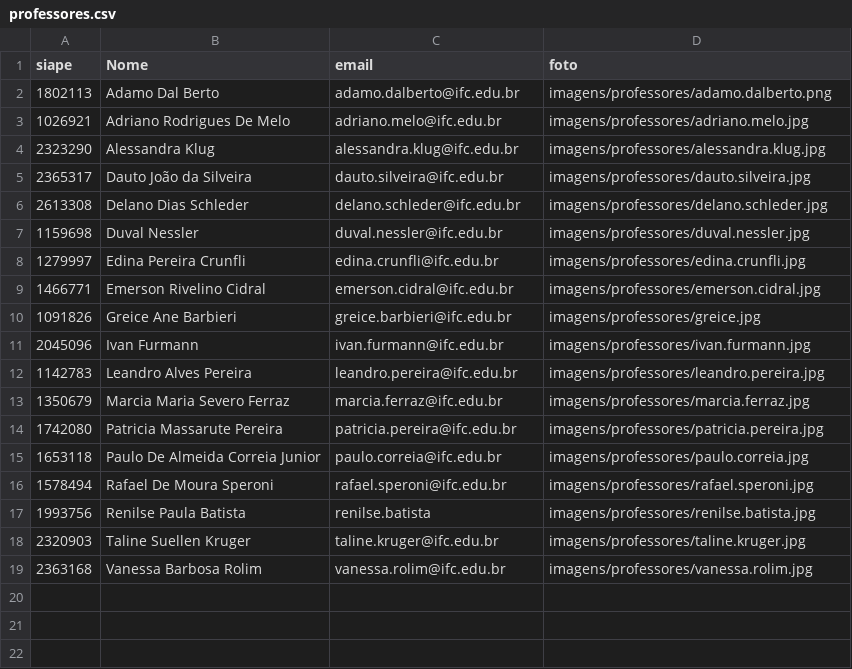
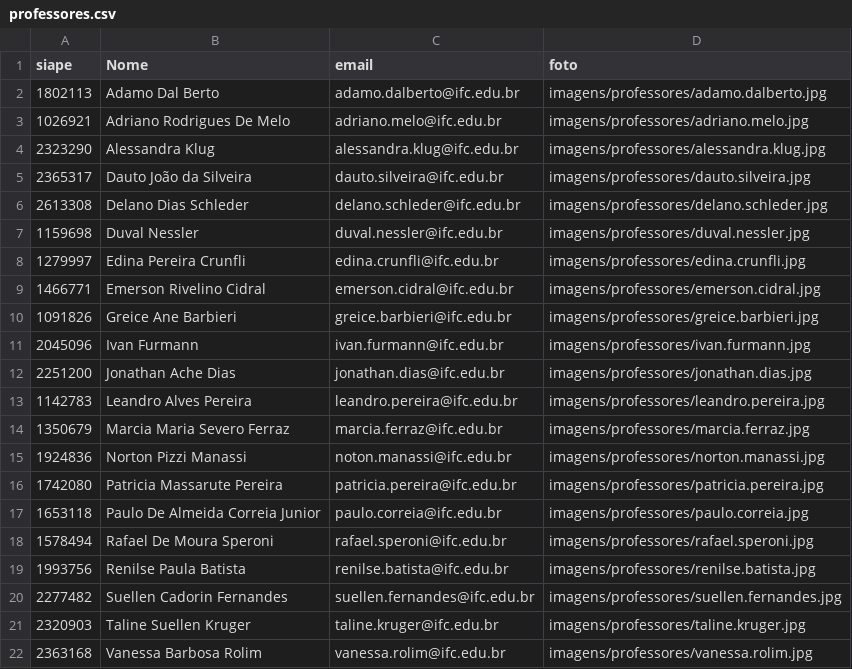
Before and after one commit to doblotoon/proj_3tri, a CSV file: proj_1info/dados/professores.csv, drawn as a sheet.

```diff
--- a/proj_1info/dados/professores.csv
+++ b/proj_1info/dados/professores.csv
@@ -1,3 +1,3 @@
 siape,Nome,email,foto
-1802113,Adamo Dal Berto,adamo.dalberto@ifc.edu.br,imagens/professores/adamo.dalberto.png
+1802113,Adamo Dal Berto,adamo.dalberto@ifc.edu.br,imagens/professores/adamo.dalberto.jpg
 1026921,Adriano Rodrigues De Melo,adriano.melo@ifc.edu.br,imagens/professores/adriano.melo.jpg
@@ -9,6 +9,8 @@ siape,Nome,email,foto
 1466771,Emerson Rivelino Cidral,emerson.cidral@ifc.edu.br,imagens/professores/emerson.cidral.jpg
-1091826,Greice Ane Barbieri,greice.barbieri@ifc.edu.br,imagens/professores/greice.jpg
+1091826,Greice Ane Barbieri,greice.barbieri@ifc.edu.br,imagens/professores/greice.barbieri.jpg
 2045096,Ivan Furmann,ivan.furmann@ifc.edu.br,imagens/professores/ivan.furmann.jpg
+2251200,Jonathan Ache Dias,jonathan.dias@ifc.edu.br,imagens/professores/jonathan.dias.jpg
 1142783,Leandro Alves Pereira,leandro.pereira@ifc.edu.br,imagens/professores/leandro.pereira.jpg
 1350679,Marcia Maria Severo Ferraz,marcia.ferraz@ifc.edu.br,imagens/professores/marcia.ferraz.jpg
+1924836,Norton Pizzi Manassi,noton.manassi@ifc.edu.br,imagens/professores/norton.manassi.jpg
 1742080,Patricia Massarute Pereira,patricia.pereira@ifc.edu.br,imagens/professores/patricia.pereira.jpg
@@ -16,3 +18,4 @@ siape,Nome,email,foto
 1578494,Rafael De Moura Speroni,rafael.speroni@ifc.edu.br,imagens/professores/rafael.speroni.jpg
-1993756,Renilse Paula Batista,renilse.batista,imagens/professores/renilse.batista.jpg
+1993756,Renilse Paula Batista,renilse.batista@ifc.edu.br,imagens/professores/renilse.batista.jpg
+2277482,Suellen Cadorin Fernandes,suellen.fernandes@ifc.edu.br,imagens/professores/suellen.fernandes.jpg
 2320903,Taline Suellen Kruger,taline.kruger@ifc.edu.br,imagens/professores/taline.kruger.jpg
```
Also changed, not shown: 9 other files.
